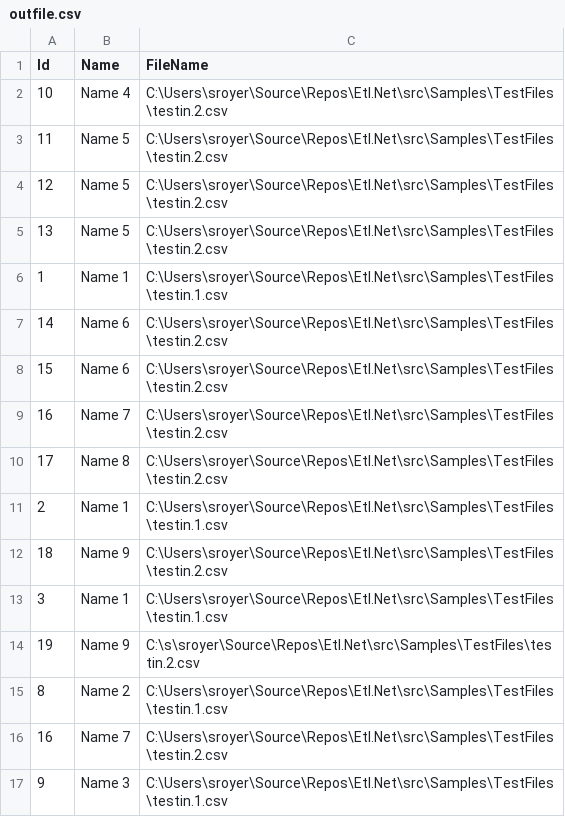
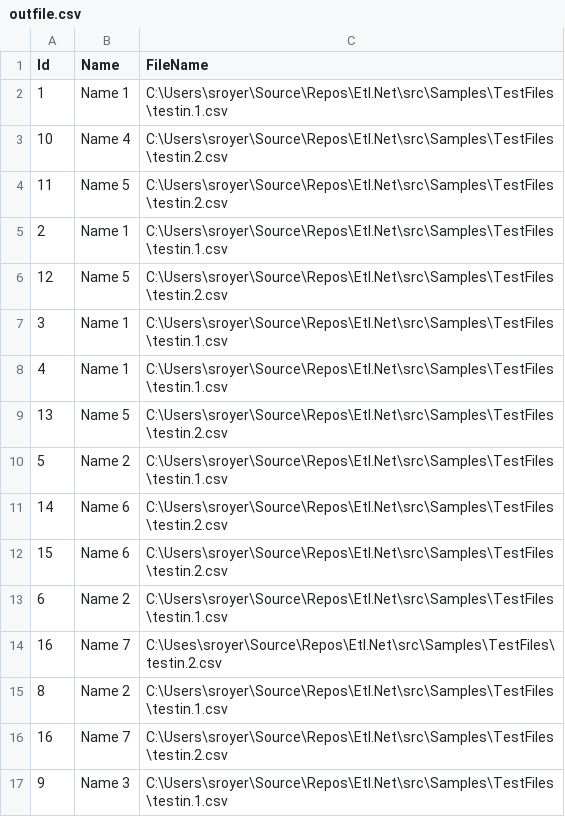
Before and after one commit to paillave/Etl.Net, a CSV file: src/Samples/TestFiles/outfile.csv, drawn as a sheet; only a part is shown.

```diff
--- a/src/Samples/TestFiles/outfile.csv
+++ b/src/Samples/TestFiles/outfile.csv
@@ -1,15 +1,15 @@
 Id,Name,FileName
+1,Name 1,C:\Users\sroyer\Source\Repos\Etl.Net\src\Samples\TestFiles\testin.1.csv
 10,Name 4,C:\Users\sroyer\Source\Repos\Etl.Net\src\Samples\TestFiles\testin.2.csv
 11,Name 5,C:\Users\sroyer\Source\Repos\Etl.Net\src\Samples\TestFiles\testin.2.csv
+2,Name 1,C:\Users\sroyer\Source\Repos\Etl.Net\src\Samples\TestFiles\testin.1.csv
 12,Name 5,C:\Users\sroyer\Source\Repos\Etl.Net\src\Samples\TestFiles\testin.2.csv
+3,Name 1,C:\Users\sroyer\Source\Repos\Etl.Net\src\Samples\TestFiles\testin.1.csv
+4,Name 1,C:\Users\sroyer\Source\Repos\Etl.Net\src\Samples\TestFiles\testin.1.csv
 13,Name 5,C:\Users\sroyer\Source\Repos\Etl.Net\src\Samples\TestFiles\testin.2.csv
-1,Name 1,C:\Users\sroyer\Source\Repos\Etl.Net\src\Samples\TestFiles\testin.1.csv
+5,Name 2,C:\Users\sroyer\Source\Repos\Etl.Net\src\Samples\TestFiles\testin.1.csv
 14,Name 6,C:\Users\sroyer\Source\Repos\Etl.Net\src\Samples\TestFiles\testin.2.csv
 15,Name 6,C:\Users\sroyer\Source\Repos\Etl.Net\src\Samples\TestFiles\testin.2.csv
-16,Name 7,C:\Users\sroyer\Source\Repos\Etl.Net\src\Samples\TestFiles\testin.2.csv
-17,Name 8,C:\Users\sroyer\Source\Repos\Etl.Net\src\Samples\TestFiles\testin.2.csv
-2,Name 1,C:\Users\sroyer\Source\Repos\Etl.Net\src\Samples\TestFiles\testin.1.csv
-18,Name 9,C:\Users\sroyer\Source\Repos\Etl.Net\src\Samples\TestFiles\testin.2.csv
-3,Name 1,C:\Users\sroyer\Source\Repos\Etl.Net\src\Samples\TestFiles\testin.1.csv
-19,Name 9,C:\s\sroyer\Source\Repos\Etl.Net\src\Samples\TestFiles\testin.2.csv
+6,Name 2,C:\Users\sroyer\Source\Repos\Etl.Net\src\Samples\TestFiles\testin.1.csv
+16,Name 7,C:\Uses\sroyer\Source\Repos\Etl.Net\src\Samples\TestFiles\testin.2.csv
 8,Name 2,C:\Users\sroyer\Source\Repos\Etl.Net\src\Samples\TestFiles\testin.1.csv
```
Also changed, not shown: 2 other files.
